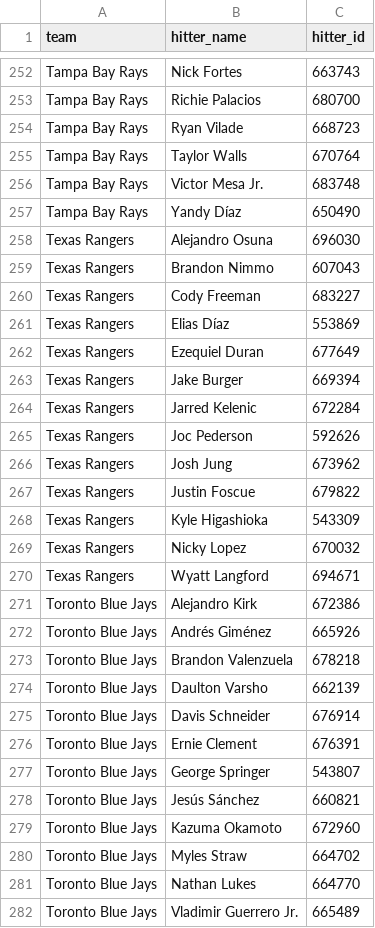
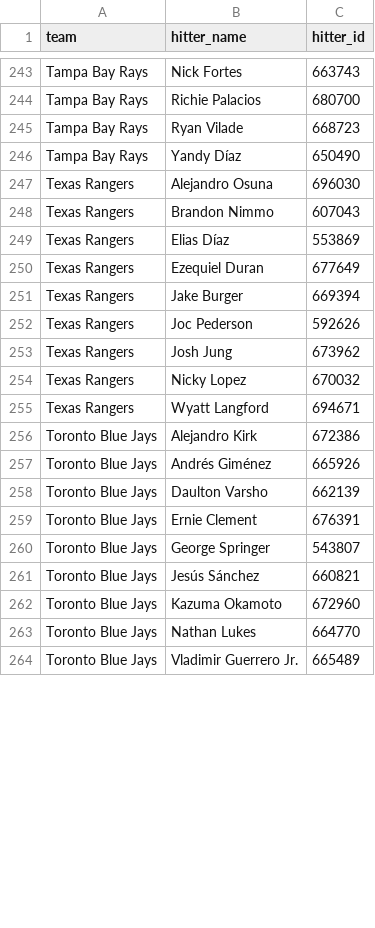
Before and after one commit to syocum9422-blip/sports_model_site, a CSV file: data/mlb/lineups_with_ids.csv, drawn as a sheet; only a part is shown, gaps mark what is left out; removed rows and columns are numbered as before the commit, all else as after; the diff covers the shown part only; the diff names each change by its address in the sheet, - before the commit and + after, or states it on an @@ line.

```diff
--- a/data/mlb/lineups_with_ids.csv
+++ b/data/mlb/lineups_with_ids.csv
-row 255: Tampa Bay Rays | Taylor Walls | 670764
-row 256: Tampa Bay Rays | Victor Mesa Jr. | 683748
-row 260: Texas Rangers | Cody Freeman | 683227
-row 264: Texas Rangers | Jarred Kelenic | 672284
-row 267: Texas Rangers | Justin Foscue | 679822
-row 268: Texas Rangers | Kyle Higashioka | 543309
-row 273: Toronto Blue Jays | Brandon Valenzuela | 678218
-row 275: Toronto Blue Jays | Davis Schneider | 676914
-row 280: Toronto Blue Jays | Myles Straw | 664702
```
Also changed, not shown: 18 added rows and 19 removed rows elsewhere in this file, data/mlb/lines_today.csv, 1 other file.
